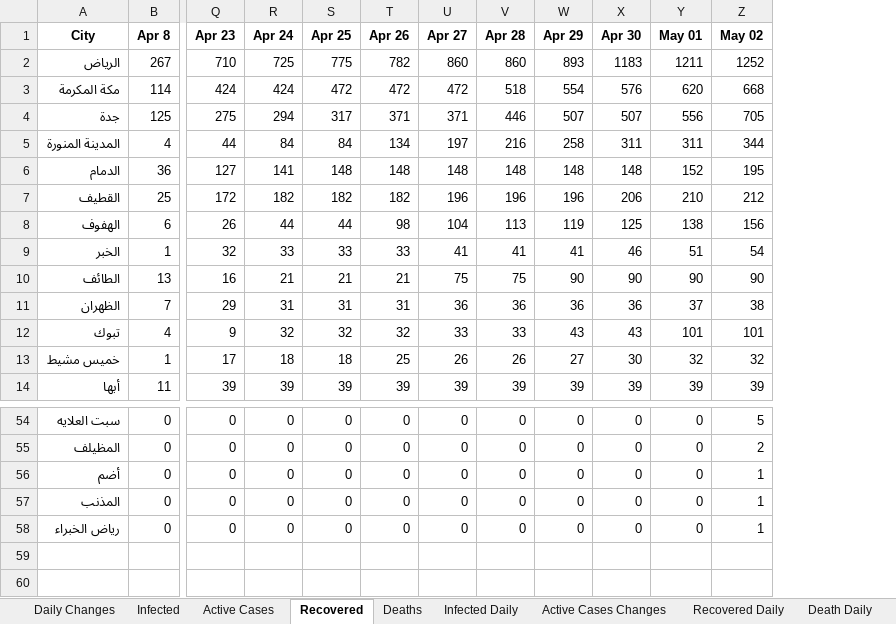
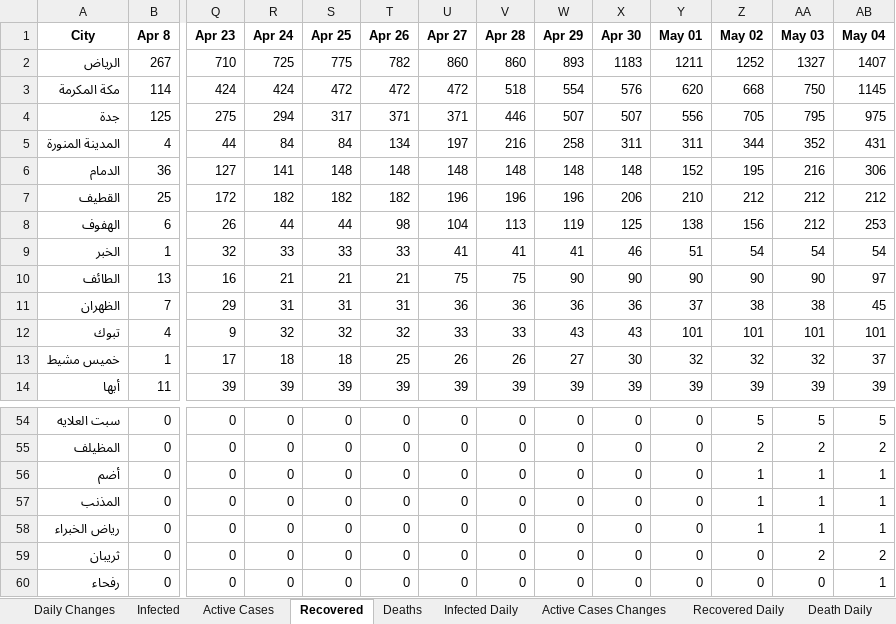
Before and after one commit to MohammedAlawami/Saudi-Arabia-COVID-19-Dashboard-Scraping, an Excel workbook: ksa_covid19.xlsx, sheet Recovered, drawn as a sheet; only a part is shown, gaps mark what is left out; values as stored, in another font and other column widths than the file's, no borders; rows hold the shown columns only; the diff names each change by its address in the sheet, - before the commit and + after, or states it on an @@ line.

```diff
--- a/ksa_covid19.xlsx (sheet Recovered)
+++ b/ksa_covid19.xlsx (sheet Recovered)
+column AA (May 03), rows 2-14: 1327 | 750 | 795 | 352 | 216 | 212 | 212 | 54 | 90 | 38 | 101 | 32 | 39; rows 54-58: 5 | 2 | 1 | 1 | 1
+column AB (May 04), rows 2-14: 1407 | 1145 | 975 | 431 | 306 | 212 | 253 | 54 | 97 | 45 | 101 | 37 | 39; rows 54-58: 5 | 2 | 1 | 1 | 1
+row 59: ثريبان | 0 | 0 | 0 | 0 | 0 | 0 | 0 | 0 | 0 | 0 | 0 | 2 | 2
+row 60: رفحاء | 0 | 0 | 0 | 0 | 0 | 0 | 0 | 0 | 0 | 0 | 0 | 0 | 1
```
Also changed, not shown: sheet Daily Changes, sheet Deaths, sheet Active Cases, sheet Infected, sheet Death Daily, sheet Infected Daily, 2 more sheets.
